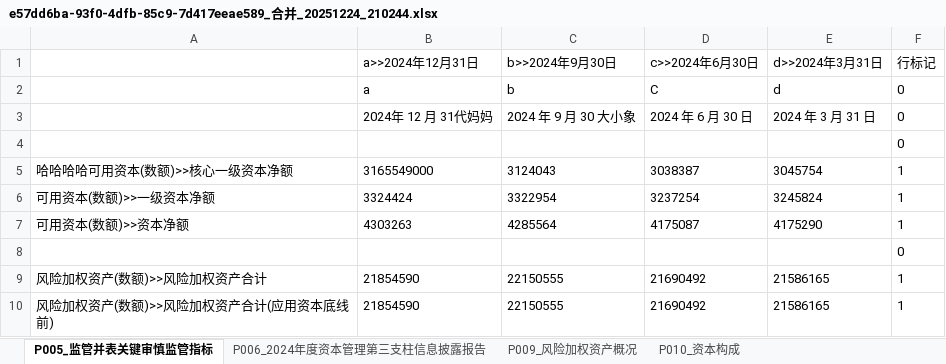
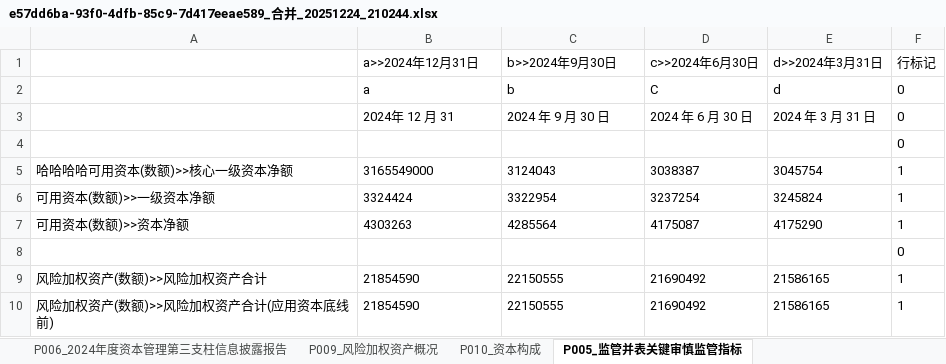
Before and after one commit to Willsgao/BankDataViz, an Excel workbook: data/backend/static/excel_data/e57dd6ba-93f0-4dfb-85c9-7d417eeae589/e57dd6ba-93f0-4dfb-85c9-7d417eeae589_合并_20251224_210244.xlsx, sheet P005_监管并表关键审慎监管指标, drawn as a sheet; only a part is shown; values as stored, in another font and other column widths than the file's, no borders; the diff names each change by its address in the sheet, - before the commit and + after, or states it on an @@ line.

```diff
--- a/data/backend/static/excel_data/e57dd6ba-93f0-4dfb-85c9-7d417eeae589/e57dd6ba-93f0-4dfb-85c9-7d417eeae589_合并_20251224_210244.xlsx (sheet P005_监管并表关键审慎监管指标)
+++ b/data/backend/static/excel_data/e57dd6ba-93f0-4dfb-85c9-7d417eeae589/e57dd6ba-93f0-4dfb-85c9-7d417eeae589_合并_20251224_210244.xlsx (sheet P005_监管并表关键审慎监管指标)
@@ sheet tab order changed: P006_2024年度资本管理第三支柱信息披露报告 | P009_风险加权资产概况 | P010_资本构成 | P005_监管并表关键审慎监管指标 @@
-B3 (a>>2024年12月31日): 2024年 12 月 31代妈妈
+B3 (a>>2024年12月31日): 2024年 12 月 31
-C3 (b>>2024年9月30日): 2024 年 9 月 30 大小象
+C3 (b>>2024年9月30日): 2024 年 9 月 30 日
```
Also changed, not shown: sheet P006_2024年度资本管理第三支柱信息披露报告, 13 other files.
